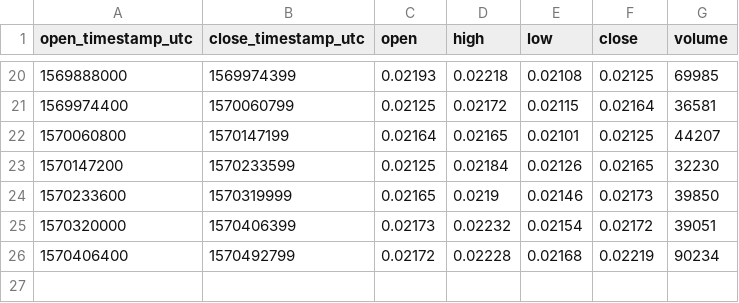
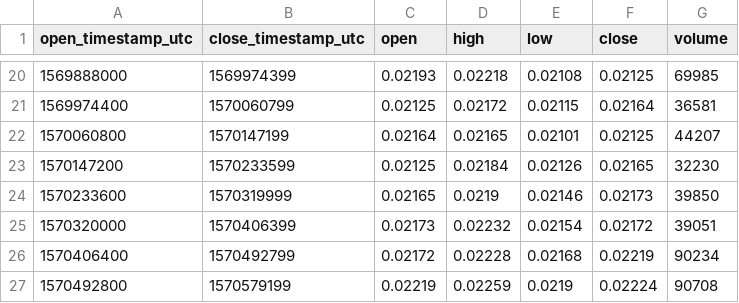
Before and after one commit to cryptobigbro/bitmex-ETHZ19, a CSV file: bitmex-ETHZ19-1d.csv, drawn as a sheet; only a part is shown, gaps mark what is left out; the diff names each change by its address in the sheet, - before the commit and + after, or states it on an @@ line.

```diff
--- a/bitmex-ETHZ19-1d.csv
+++ b/bitmex-ETHZ19-1d.csv
+row 27: 1570492800 | 1570579199 | 0.02219 | 0.02259 | 0.0219 | 0.02224 | 90708
```
Also changed, not shown: bitmex-ETHZ19-1h.csv, 1 other file.
